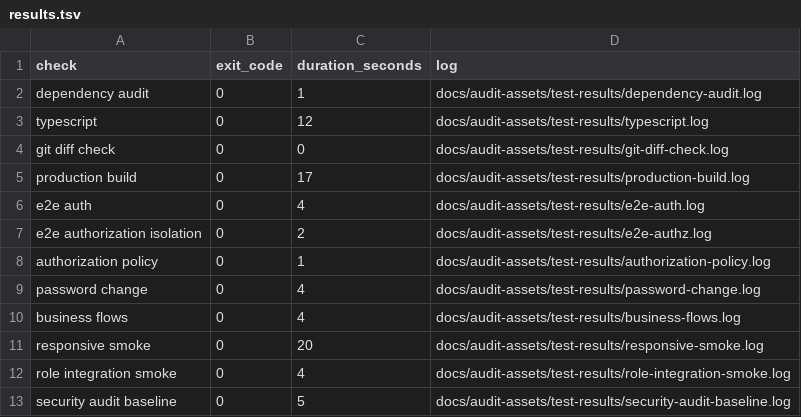
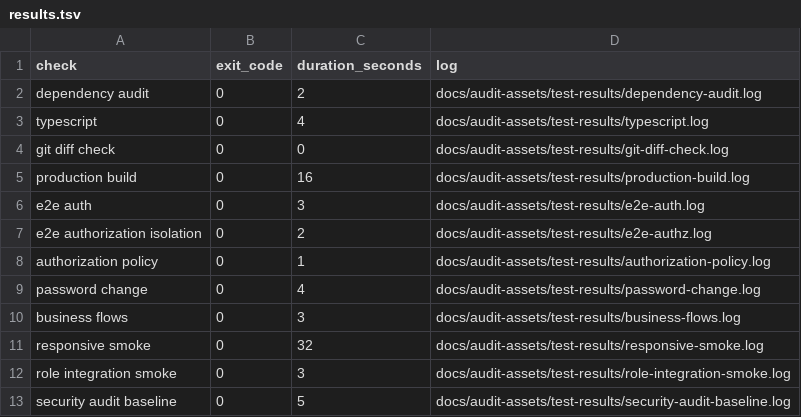
Before and after one commit to akeemadetunji1234-wq/NYSC, a TSV file: docs/audit-assets/test-results/results.tsv, drawn as a sheet.

```diff
--- a/docs/audit-assets/test-results/results.tsv
+++ b/docs/audit-assets/test-results/results.tsv
@@ -1,7 +1,7 @@
 check	exit_code	duration_seconds	log
-dependency audit	0	1	docs/audit-assets/test-results/dependency-audit.log
-typescript	0	12	docs/audit-assets/test-results/typescript.log
+dependency audit	0	2	docs/audit-assets/test-results/dependency-audit.log
+typescript	0	4	docs/audit-assets/test-results/typescript.log
 git diff check	0	0	docs/audit-assets/test-results/git-diff-check.log
-production build	0	17	docs/audit-assets/test-results/production-build.log
-e2e auth	0	4	docs/audit-assets/test-results/e2e-auth.log
+production build	0	16	docs/audit-assets/test-results/production-build.log
+e2e auth	0	3	docs/audit-assets/test-results/e2e-auth.log
 e2e authorization isolation	0	2	docs/audit-assets/test-results/e2e-authz.log
@@ -9,5 +9,5 @@ authorization policy	0	1	docs/audit-assets/test-results/authorization-policy.log
 password change	0	4	docs/audit-assets/test-results/password-change.log
-business flows	0	4	docs/audit-assets/test-results/business-flows.log
-responsive smoke	0	20	docs/audit-assets/test-results/responsive-smoke.log
-role integration smoke	0	4	docs/audit-assets/test-results/role-integration-smoke.log
+business flows	0	3	docs/audit-assets/test-results/business-flows.log
+responsive smoke	0	32	docs/audit-assets/test-results/responsive-smoke.log
+role integration smoke	0	3	docs/audit-assets/test-results/role-integration-smoke.log
 security audit baseline	0	5	docs/audit-assets/test-results/security-audit-baseline.log
```
Also changed, not shown: 16 other files.
